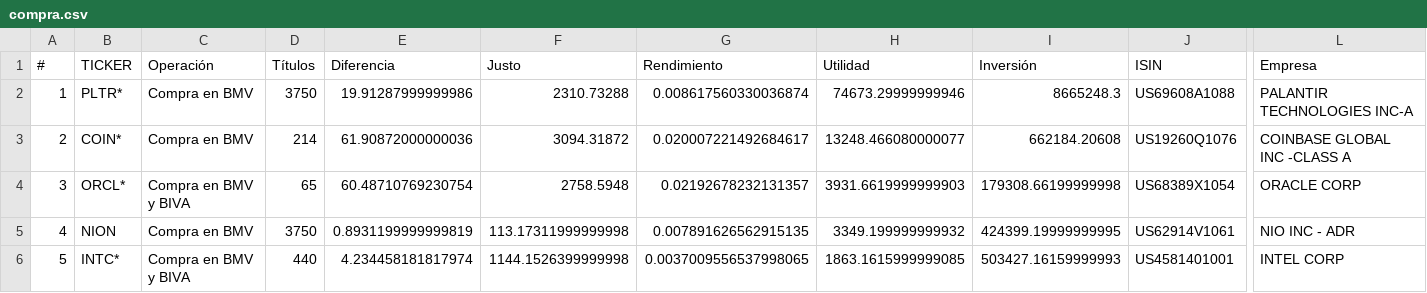
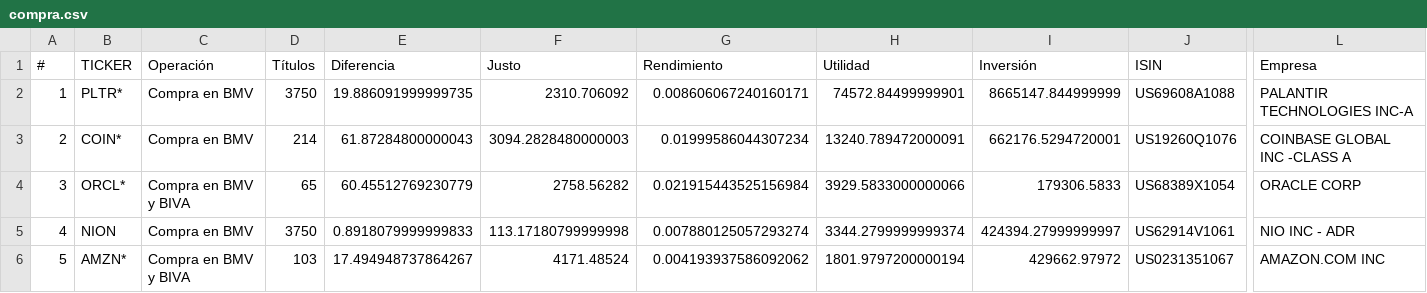
Before and after one commit to CompositeManTrader/Arbitraje-Dashboard, a CSV file: data/compra.csv, drawn as a sheet; only a part is shown, gaps mark what is left out; the diff covers the shown part only; the diff names each change by its address in the sheet, - before the commit and + after, or states it on an @@ line.

Commit message:
update: 2026-04-14 03:11:47

```diff
--- a/data/compra.csv
+++ b/data/compra.csv
-E2 (Diferencia): 19.91287999999986
+E2 (Diferencia): 19.886091999999735
-F2 (Justo): 2310.73288
+F2 (Justo): 2310.706092
-G2 (Rendimiento): 0.008617560330036874
+G2 (Rendimiento): 0.008606067240160171
-H2 (Utilidad): 74673.29999999946
+H2 (Utilidad): 74572.84499999901
-I2 (Inversión): 8665248.3
+I2 (Inversión): 8665147.844999999
-E3 (Diferencia): 61.90872000000036
+E3 (Diferencia): 61.87284800000043
-F3 (Justo): 3094.31872
+F3 (Justo): 3094.2828480000003
-G3 (Rendimiento): 0.020007221492684617
+G3 (Rendimiento): 0.01999586044307234
-H3 (Utilidad): 13248.466080000077
+H3 (Utilidad): 13240.789472000091
-I3 (Inversión): 662184.20608
+I3 (Inversión): 662176.5294720001
-E4 (Diferencia): 60.48710769230754
+E4 (Diferencia): 60.45512769230779
-F4 (Justo): 2758.5948
+F4 (Justo): 2758.56282
-G4 (Rendimiento): 0.02192678232131357
+G4 (Rendimiento): 0.021915443525156984
-H4 (Utilidad): 3931.6619999999903
+H4 (Utilidad): 3929.5833000000066
-I4 (Inversión): 179308.66199999998
+I4 (Inversión): 179306.5833
-E5 (Diferencia): 0.8931199999999819
+E5 (Diferencia): 0.8918079999999833
-F5 (Justo): 113.17311999999998
+F5 (Justo): 113.17180799999998
-G5 (Rendimiento): 0.007891626562915135
+G5 (Rendimiento): 0.007880125057293274
-H5 (Utilidad): 3349.199999999932
+H5 (Utilidad): 3344.2799999999374
-I5 (Inversión): 424399.19999999995
+I5 (Inversión): 424394.27999999997
-B6 (TICKER): INTC*
+B6 (TICKER): AMZN*
-D6 (Títulos): 440
+D6 (Títulos): 103
-E6 (Diferencia): 4.234458181817974
+E6 (Diferencia): 17.494948737864267
-F6 (Justo): 1144.1526399999998
+F6 (Justo): 4171.48524
-G6 (Rendimiento): 0.0037009556537998065
+G6 (Rendimiento): 0.004193937586092062
-H6 (Utilidad): 1863.1615999999085
+H6 (Utilidad): 1801.9797200000194
-I6 (Inversión): 503427.16159999993
+I6 (Inversión): 429662.97972
-J6 (ISIN): US4581401001
+J6 (ISIN): US0231351067
-L6 (Empresa): INTEL CORP
+L6 (Empresa): AMAZON.COM INC
```
Also changed, not shown: 50 edited cells elsewhere in this file.
